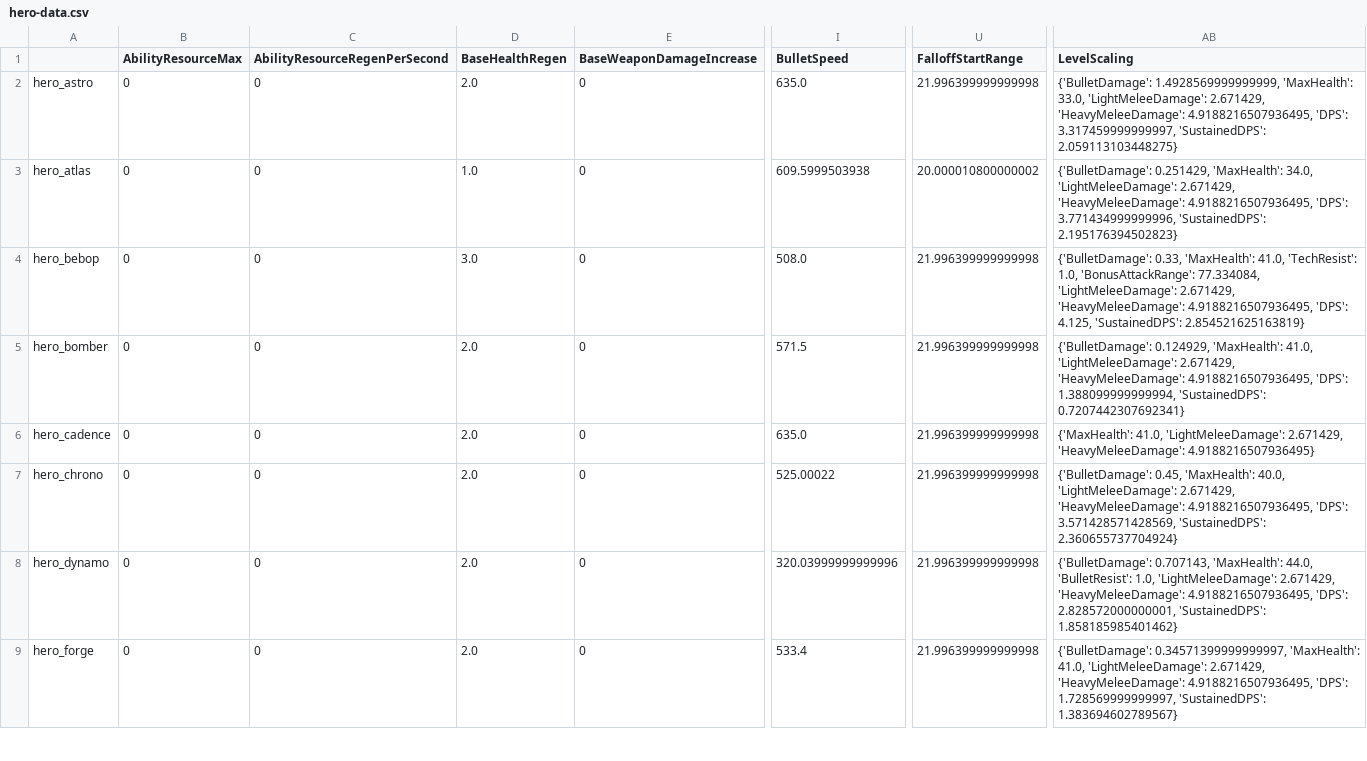
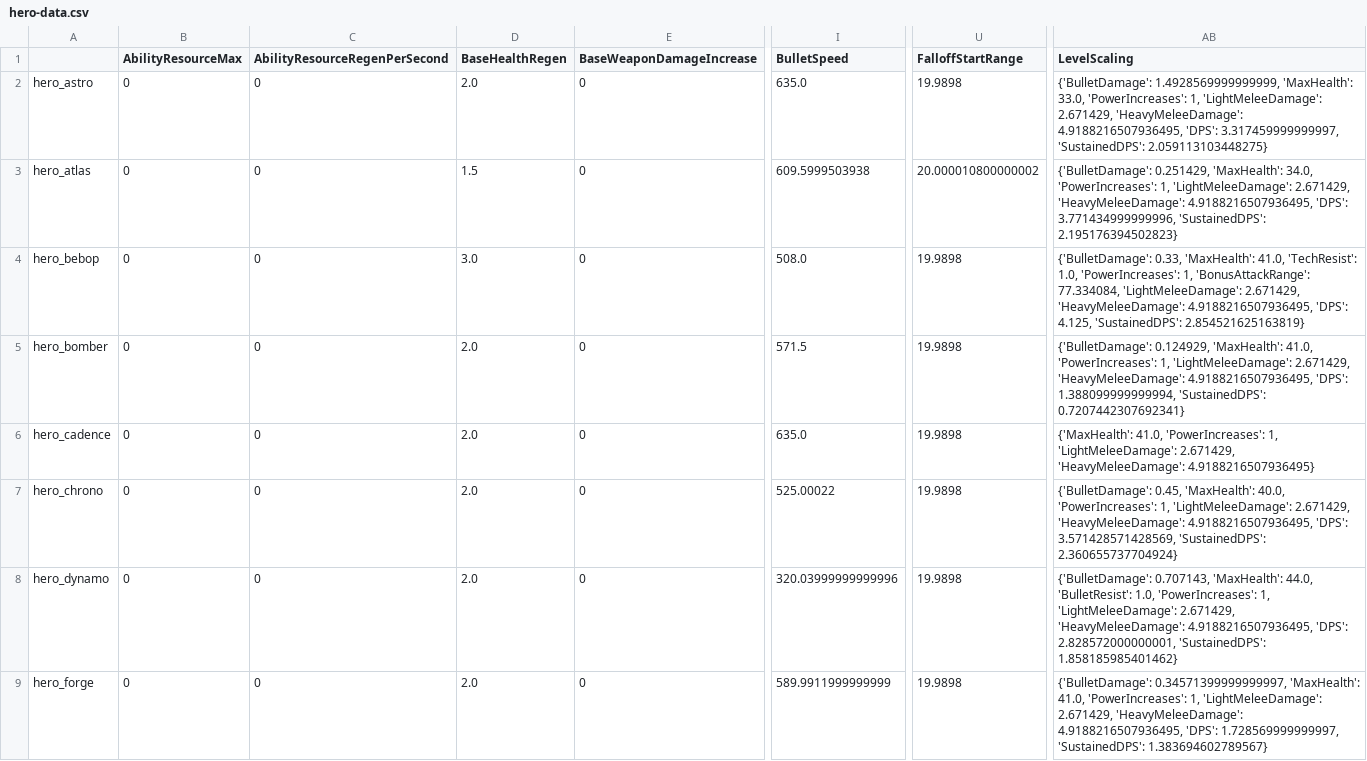
Before and after one commit to deadlock-wiki/deadlock-data, a CSV file: game-data/csv/hero-data.csv, drawn as a sheet; only a part is shown, gaps mark what is left out; the diff covers the shown part only; the diff names each change by its address in the sheet, - before the commit and + after, or states it on an @@ line.

```diff
--- a/game-data/csv/hero-data.csv
+++ b/game-data/csv/hero-data.csv
-U2 (FalloffStartRange): 21.996399999999998
+U2 (FalloffStartRange): 19.9898
-AB2 (LevelScaling): …'MaxHealth': 33.0, 'LightMeleeDamage': 2.671429,…
+AB2 (LevelScaling): …'MaxHealth': 33.0, 'PowerIncreases': 1, 'LightMeleeDamage': 2.671429,…
-D3 (BaseHealthRegen): 1.0
+D3 (BaseHealthRegen): 1.5
-AB3 (LevelScaling): …'MaxHealth': 34.0, 'LightMeleeDamage': 2.671429,…
+AB3 (LevelScaling): …'MaxHealth': 34.0, 'PowerIncreases': 1, 'LightMeleeDamage': 2.671429,…
-U4:U9 (FalloffStartRange): 21.996399999999998
+U4:U9 (FalloffStartRange): 19.9898
-AB4 (LevelScaling): …'TechResist': 1.0, 'BonusAttackRange': 77.334084,…
+AB4 (LevelScaling): …'TechResist': 1.0, 'PowerIncreases': 1, 'BonusAttackRange': 77.334084,…
-AB5 (LevelScaling): …'MaxHealth': 41.0, 'LightMeleeDamage': 2.671429,…
+AB5 (LevelScaling): …'MaxHealth': 41.0, 'PowerIncreases': 1, 'LightMeleeDamage': 2.671429,…
-AB6 (LevelScaling): {'MaxHealth': 41.0, 'LightMeleeDamage': 2.671429,…
+AB6 (LevelScaling): {'MaxHealth': 41.0, 'PowerIncreases': 1, 'LightMeleeDamage': 2.671429,…
-AB7 (LevelScaling): …'MaxHealth': 40.0, 'LightMeleeDamage': 2.671429,…
+AB7 (LevelScaling): …'MaxHealth': 40.0, 'PowerIncreases': 1, 'LightMeleeDamage': 2.671429,…
-AB8 (LevelScaling): …'BulletResist': 1.0, 'LightMeleeDamage': 2.671429,…
+AB8 (LevelScaling): …'BulletResist': 1.0, 'PowerIncreases': 1, 'LightMeleeDamage': 2.671429,…
-I9 (BulletSpeed): 533.4
+I9 (BulletSpeed): 589.9911999999999
-AB9 (LevelScaling): …'MaxHealth': 41.0, 'LightMeleeDamage': 2.671429,…
+AB9 (LevelScaling): …'MaxHealth': 41.0, 'PowerIncreases': 1, 'LightMeleeDamage': 2.671429,…
```
Also changed, not shown: 1 added row and 86 edited cells elsewhere in this file, game-data/csv/item-data.csv, 43 other files.
